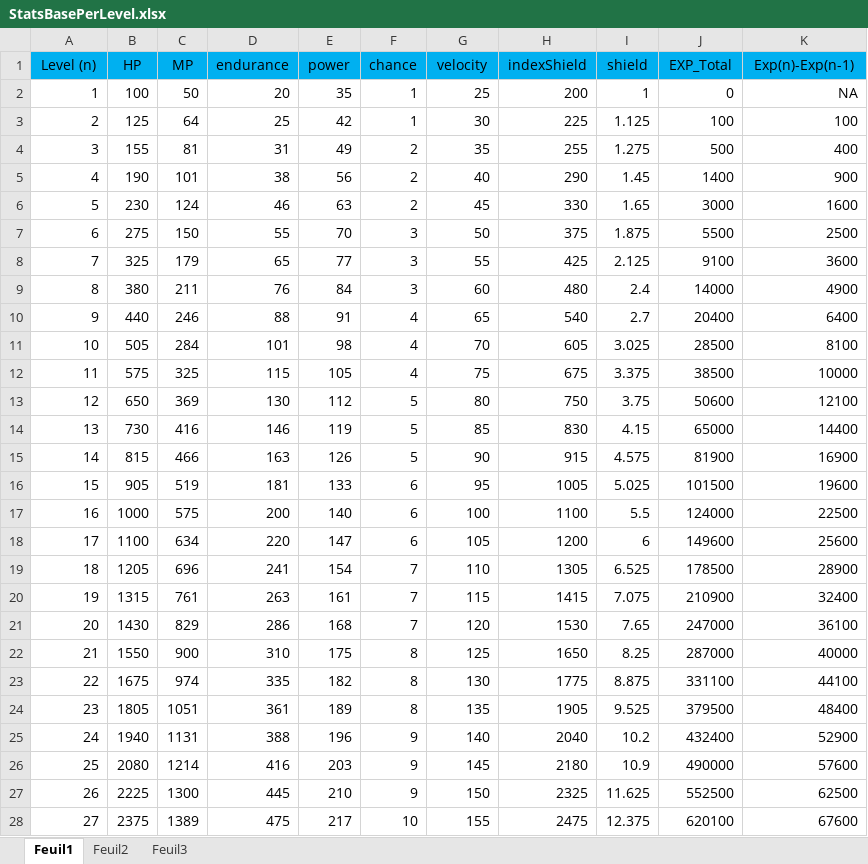
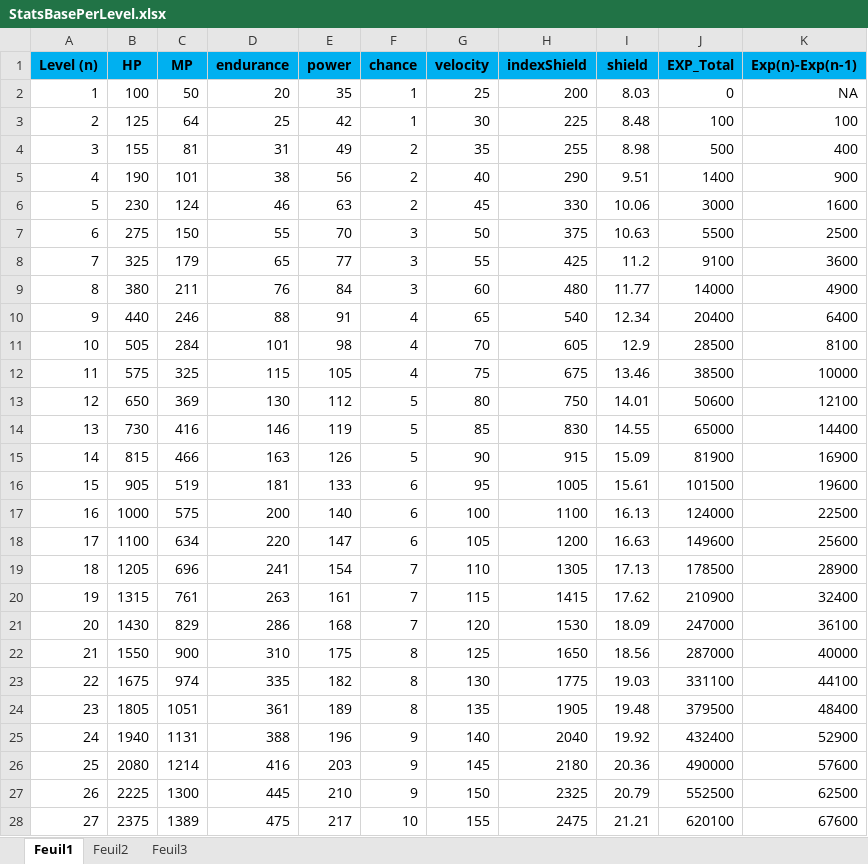
Before and after one commit to asgards1990/testGame, an Excel workbook: StatsBasePerLevel.xlsx, sheet Feuil1, drawn as a sheet; only a part is shown; values as stored, in another font and other column widths than the file's, no borders; the diff covers the shown part only; the diff names each change by its address in the sheet, - before the commit and + after, or states it on an @@ line.

Commit message:
"update StatsBasePerLevel"

```diff
--- a/StatsBasePerLevel.xlsx (sheet Feuil1)
+++ b/StatsBasePerLevel.xlsx (sheet Feuil1)
-A1:K1 bold: off
+A1:K1 bold: on
-I2 (shield): 1
+I2 (shield): 8.03
-I3 (shield): 1.125
+I3 (shield): 8.48
-I4 (shield): 1.275
+I4 (shield): 8.98
-I5 (shield): 1.45
+I5 (shield): 9.51
-I6 (shield): 1.65
+I6 (shield): 10.06
-I7 (shield): 1.875
+I7 (shield): 10.63
-I8 (shield): 2.125
+I8 (shield): 11.2
-I9 (shield): 2.4
+I9 (shield): 11.77
-I10 (shield): 2.7
+I10 (shield): 12.34
-I11 (shield): 3.025
+I11 (shield): 12.9
-I12 (shield): 3.375
+I12 (shield): 13.46
-I13 (shield): 3.75
+I13 (shield): 14.01
-I14 (shield): 4.15
+I14 (shield): 14.55
-I15 (shield): 4.575
+I15 (shield): 15.09
-I16 (shield): 5.025
+I16 (shield): 15.61
-I17 (shield): 5.5
+I17 (shield): 16.13
-I18 (shield): 6
+I18 (shield): 16.63
-I19 (shield): 6.525
+I19 (shield): 17.13
-I20 (shield): 7.075
+I20 (shield): 17.62
-I21 (shield): 7.65
+I21 (shield): 18.09
-I22 (shield): 8.25
+I22 (shield): 18.56
-I23 (shield): 8.875
+I23 (shield): 19.03
-I24 (shield): 9.525
+I24 (shield): 19.48
-I25 (shield): 10.2
+I25 (shield): 19.92
-I26 (shield): 10.9
+I26 (shield): 20.36
-I27 (shield): 11.625
+I27 (shield): 20.79
-I28 (shield): 12.375
+I28 (shield): 21.21
```
Also changed, not shown: 3 edited cells elsewhere in this sheet.
